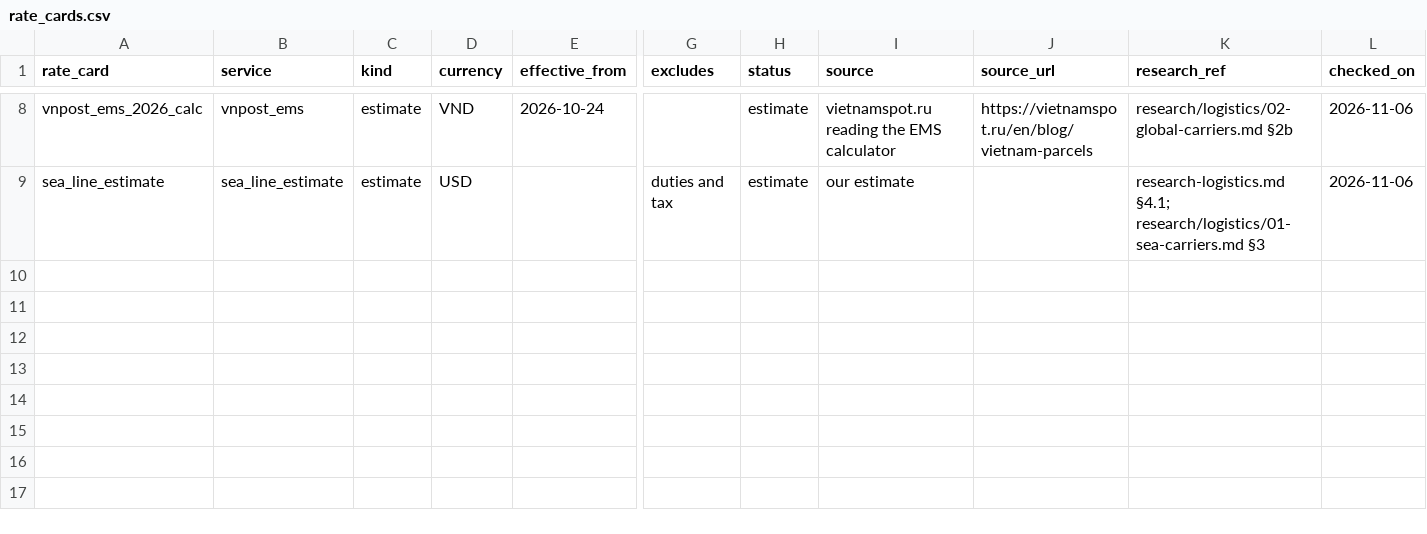
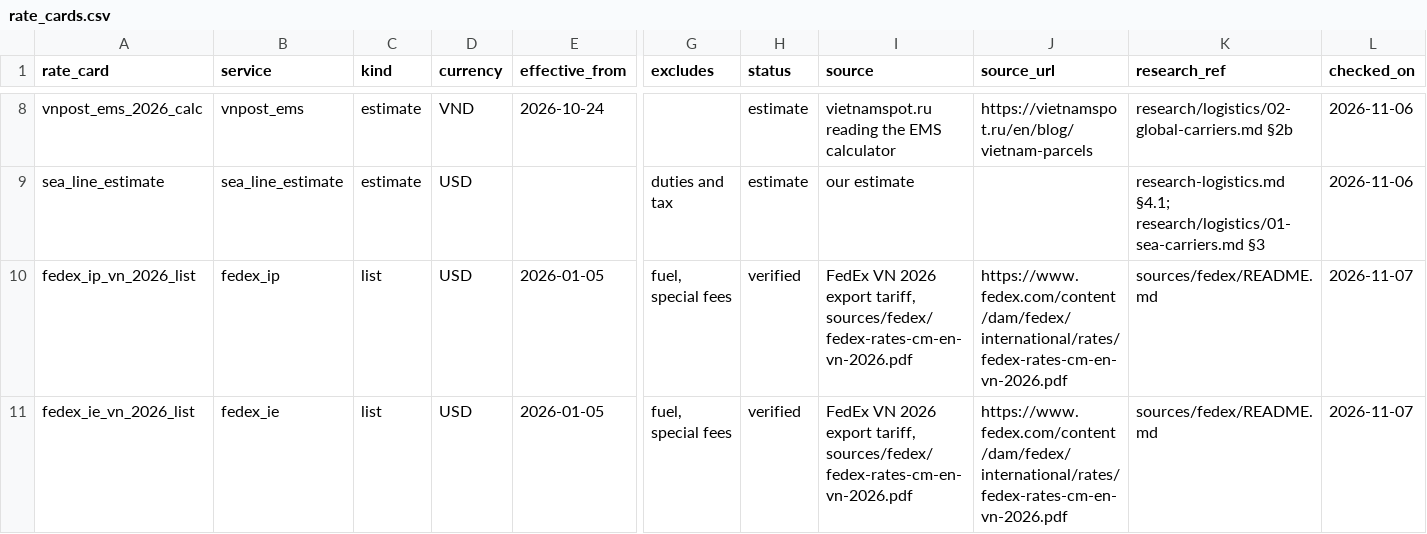
Before and after one commit to florianmarkusse/merchant-of-record, a CSV file: docs/markets/rate_cards.csv, drawn as a sheet; only a part is shown, gaps mark what is left out; rows hold the shown columns only; the diff names each change by its address in the sheet, - before the commit and + after, or states it on an @@ line.

```diff
--- a/docs/markets/rate_cards.csv
+++ b/docs/markets/rate_cards.csv
+row 10: fedex_ip_vn_2026_list | fedex_ip | list | USD | 2026-01-05 | fuel, special fees | verified | FedEx VN 2026 export tariff, sources/fedex/fedex-rates-cm-en-vn-2026.pdf | https://www.fedex.com/content/dam/fedex/international/rates/fedex-rates-cm-en-vn-2026.pdf | sources/fedex/README.md | 2026-11-07
+row 11: fedex_ie_vn_2026_list | fedex_ie | list | USD | 2026-01-05 | fuel, special fees | verified | FedEx VN 2026 export tariff, sources/fedex/fedex-rates-cm-en-vn-2026.pdf | https://www.fedex.com/content/dam/fedex/international/rates/fedex-rates-cm-en-vn-2026.pdf | sources/fedex/README.md | 2026-11-07
```
Also changed, not shown: docs/markets/services.csv, docs/markets/transit.csv, 5 other files.
